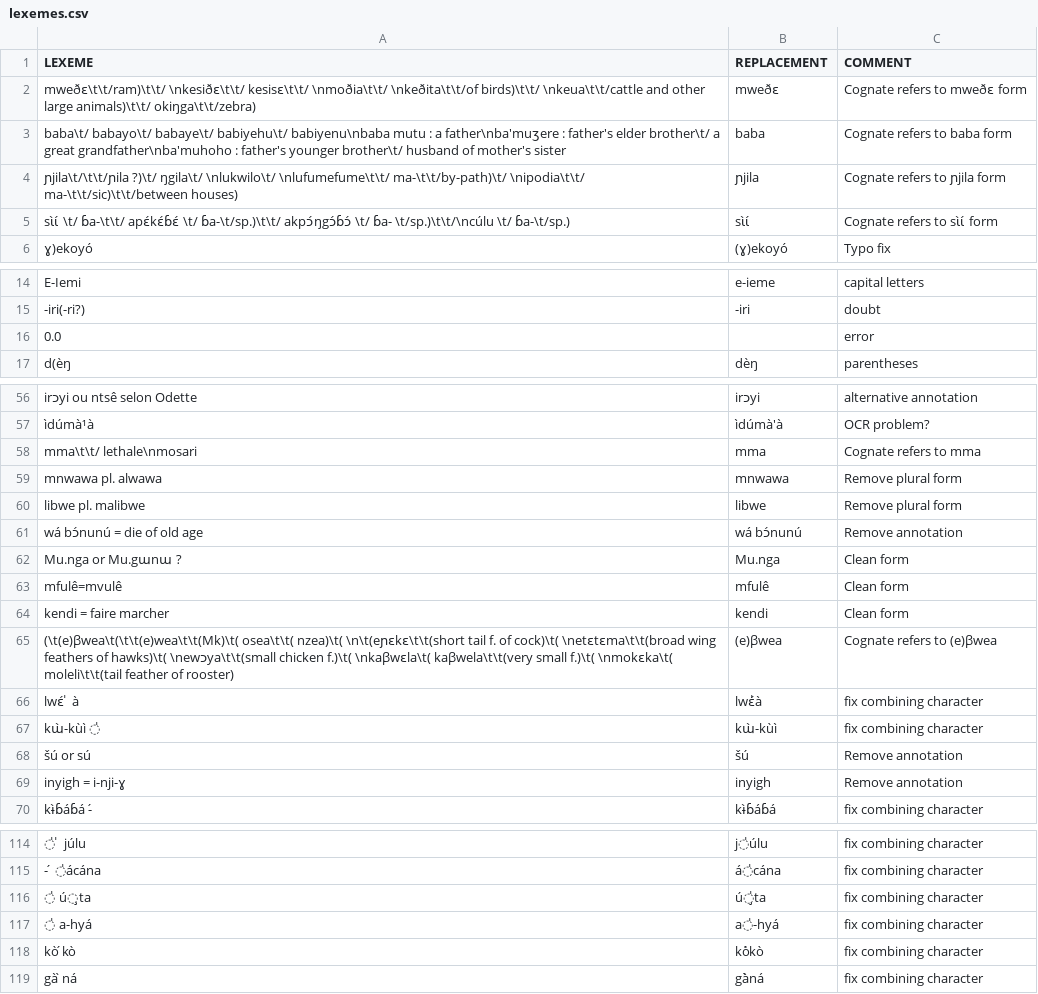
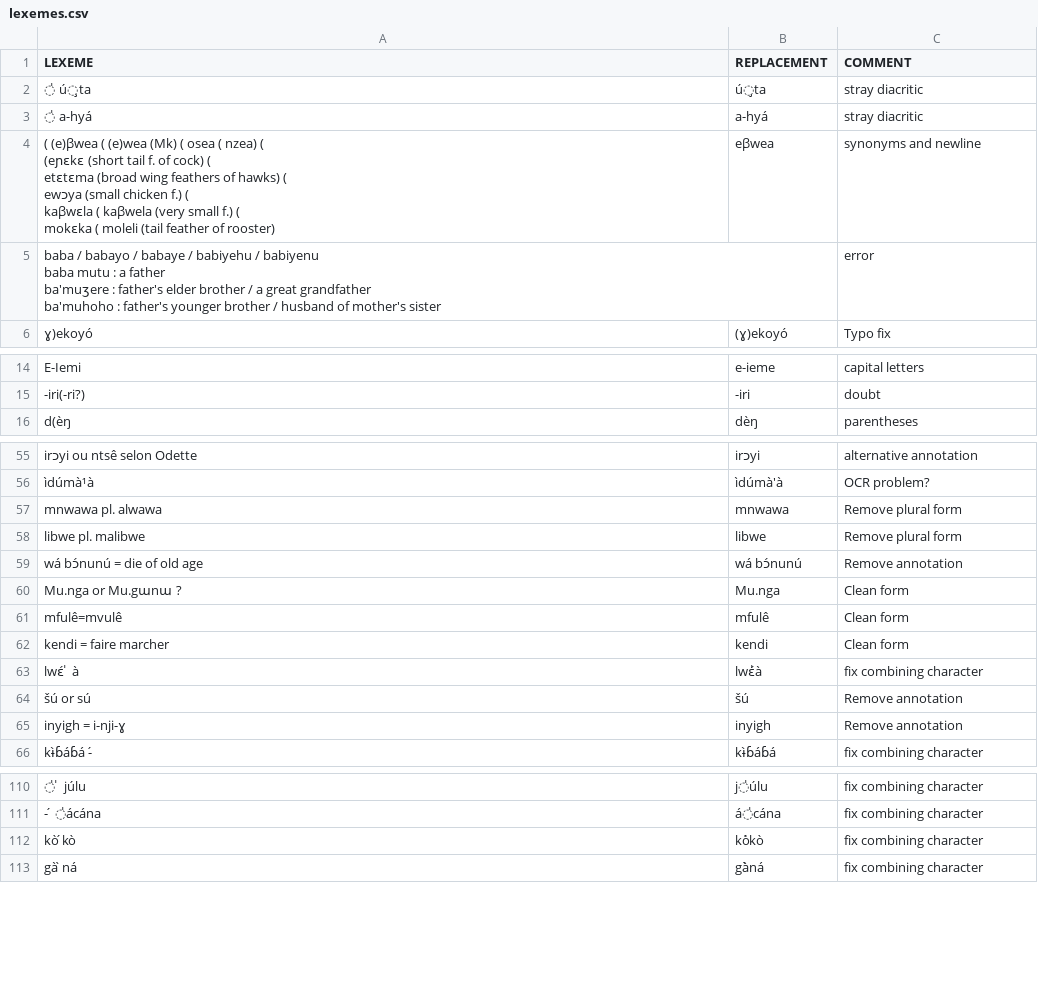
Before and after one commit to lexibank/grollemundbantu, a CSV file: etc/lexemes.csv, drawn as a sheet; only a part is shown, gaps mark what is left out; removed rows and columns are numbered as before the commit, all else as after; ↵ is a line break in a cell; the diff names each change by its address in the sheet, - before the commit and + after, or states it on an @@ line.

Commit message:
Fix tests and lexemes.csv for buildbot

```diff
--- a/etc/lexemes.csv
+++ b/etc/lexemes.csv
-row 2: mweðɛ\t\t/ram)\t\t/ \nkesiðɛ\t\t/ kesisɛ\t\t/ \nmoðia\t\t/ \nkeðita\t\t/of birds)\t\t/ \nkeua\t\t/cattle and other large animals)\t\t/ okiŋga\t\t/zebra) | mweðɛ | Cognate refers to mweðɛ form
-row 3: baba\t/ babayo\t/ babaye\t/ babiyehu\t/ babiyenu\nbaba mutu : a father\nba'muʒere : father's elder brother\t/ a great grandfather\nba'muhoho : father's younger brother\t/ husband of mother's sister | baba | Cognate refers to baba form
-row 4: ɲjila\t/\t\t/ɲila ?)\t/ ŋgila\t/ \nlukwilo\t/ \nlufumefume\t\t/ ma-\t\t/by-path)\t/ \nipodia\t\t/ ma-\t\t/sic)\t\t/between houses) | ɲjila | Cognate refers to ɲjila form
-row 5: sɩ̀ɩ́ \t/ ɓa-\t\t/ apɛ́kɛ́ɓɛ́ \t/ ɓa-\t/sp.)\t\t/ akpɔ́ŋgɔ́ɓɔ́ \t/ ɓa- \t/sp.)\t\t/\ncúlu \t/ ɓa-\t/sp.) | sɩ̀ɩ́ | Cognate refers to sɩ̀ɩ́ form
+row 2: ̍ ú̧ta | ú̧ta | stray diacritic
+row 3: ̍ a-hyá | a-hyá | stray diacritic
+row 4: ( (e)βwea ( (e)wea (Mk) ( osea ( nzea) ( ↵ (eɲɛkɛ (short tail f. of cock) ( ↵ etɛtɛma (broad wing feathers of hawks) ( ↵ ewɔya (small chicken f.) ( ↵ kaβwɛla ( kaβwela (very small f.) ( ↵ mokɛka ( moleli (tail feather of rooster) | eβwea | synonyms and newline
+row 5: baba / babayo / babaye / babiyehu / babiyenu ↵ baba mutu : a father ↵ ba'muʒere : father's elder brother / a great grandfather ↵ ba'muhoho : father's younger brother / husband of mother's sister |  | error
-row 16: 0.0 |  | error
-row 58: mma\t\t/ lethale\nmosari | mma | Cognate refers to mma
-row 65: (\t(e)βwea\t(\t\t(e)wea\t\t(Mk)\t( osea\t\t( nzea)\t( \n\t(eɲɛkɛ\t\t(short tail f. of cock)\t( \netɛtɛma\t\t(broad wing feathers of hawks)\t( \newɔya\t\t(small chicken f.)\t( \nkaβwɛla\t( kaβwela\t\t(very small f.)\t( \nmokɛka\t( moleli\t\t(tail feather of rooster) | (e)βwea | Cognate refers to (e)βwea
-row 67: kɯ̀-kùì ̍ | kɯ̀-kùì | fix combining character
-row 116: ̍ ú̧ta | ú̧̍ta | fix combining character
-row 117: ̍ a-hyá | a̍-hyá | fix combining character
```
Also changed, not shown: etc/orthography.tsv, 5 other files.
